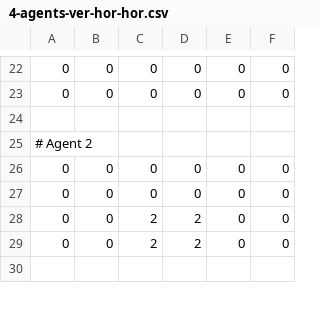
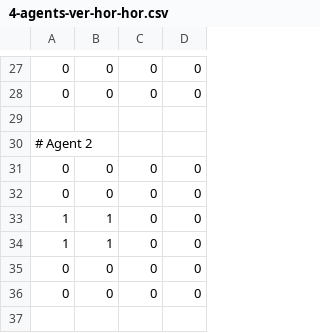
Before and after one commit to Shtechman/fair-cakecutting-with-real-land-value-data, a CSV file: data/testFolder/4-agents-ver-hor-hor.csv, drawn as a sheet; only a part is shown, gaps mark what is left out; removed rows and columns are numbered as before the commit, all else as after; the diff covers the shown part only; the diff names each change by its address in the sheet, - before the commit and + after, or states it on an @@ line.

```diff
--- a/data/testFolder/4-agents-ver-hor-hor.csv
+++ b/data/testFolder/4-agents-ver-hor-hor.csv
-column C, rows 22-29: 0 | 0 |  |  | 0 | 0 | 2 | 2
-column D, rows 22-29: 0 | 0 |  |  | 0 | 0 | 2 | 2
+row 33: 1 | 1 | 0 | 0
+row 34: 1 | 1 | 0 | 0
```
Also changed, not shown: 7 added rows and 9 edited cells elsewhere in this file, data/testFolder/4-agents-hor-ver-ver.csv, 1 other file.
